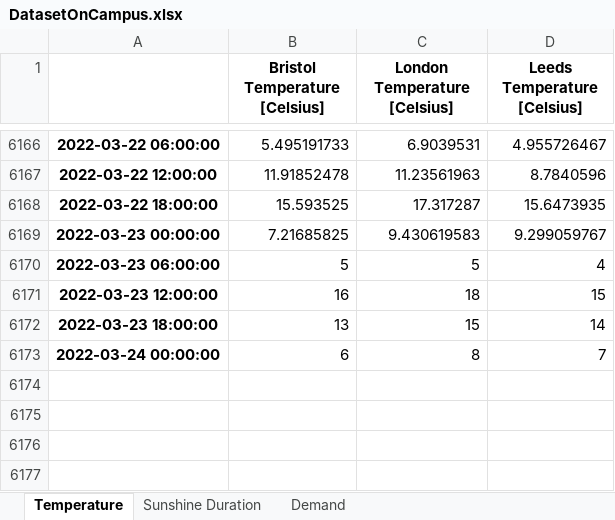
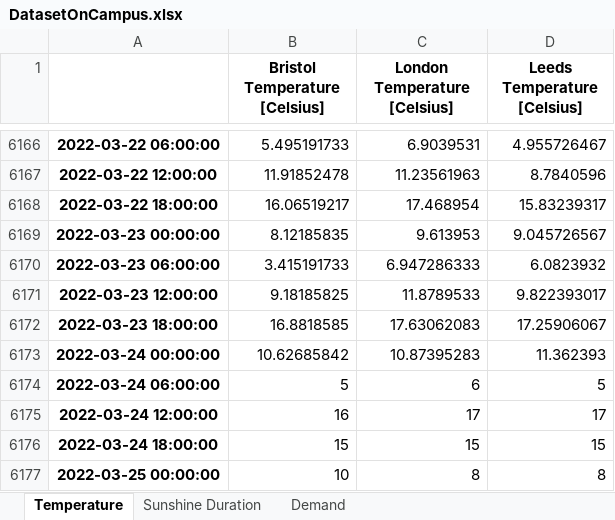
Before and after one commit to niccozagli/Forecasting_Competition_Face2Face, an Excel workbook: DatasetOnCampus.xlsx, sheet Temperature, drawn as a sheet; only a part is shown, gaps mark what is left out; values as stored, in another font and other column widths than the file's, no borders; the diff names each change by its address in the sheet, - before the commit and + after, or states it on an @@ line.

Commit message:
Update 23rd March, the first commit did not go through. Please use this one.

```diff
--- a/DatasetOnCampus.xlsx (sheet Temperature)
+++ b/DatasetOnCampus.xlsx (sheet Temperature)
-B6168 (Bristol Temperature [Celsius]): 15.593525
+B6168 (Bristol Temperature [Celsius]): 16.06519217
-C6168 (London Temperature [Celsius]): 17.317287
+C6168 (London Temperature [Celsius]): 17.468954
-D6168 (Leeds Temperature [Celsius]): 15.6473935
+D6168 (Leeds Temperature [Celsius]): 15.83239317
-B6169 (Bristol Temperature [Celsius]): 7.21685825
+B6169 (Bristol Temperature [Celsius]): 8.12185835
-C6169 (London Temperature [Celsius]): 9.430619583
+C6169 (London Temperature [Celsius]): 9.613953
-D6169 (Leeds Temperature [Celsius]): 9.299059767
+D6169 (Leeds Temperature [Celsius]): 9.045726567
-B6170 (Bristol Temperature [Celsius]): 5
+B6170 (Bristol Temperature [Celsius]): 3.415191733
-C6170 (London Temperature [Celsius]): 5
+C6170 (London Temperature [Celsius]): 6.947286333
-D6170 (Leeds Temperature [Celsius]): 4
+D6170 (Leeds Temperature [Celsius]): 6.0823932
-B6171 (Bristol Temperature [Celsius]): 16
+B6171 (Bristol Temperature [Celsius]): 9.18185825
-C6171 (London Temperature [Celsius]): 18
+C6171 (London Temperature [Celsius]): 11.8789533
-D6171 (Leeds Temperature [Celsius]): 15
+D6171 (Leeds Temperature [Celsius]): 9.822393017
-B6172 (Bristol Temperature [Celsius]): 13
+B6172 (Bristol Temperature [Celsius]): 16.8818585
-C6172 (London Temperature [Celsius]): 15
+C6172 (London Temperature [Celsius]): 17.63062083
-D6172 (Leeds Temperature [Celsius]): 14
+D6172 (Leeds Temperature [Celsius]): 17.25906067
-B6173 (Bristol Temperature [Celsius]): 6
+B6173 (Bristol Temperature [Celsius]): 10.62685842
-C6173 (London Temperature [Celsius]): 8
+C6173 (London Temperature [Celsius]): 10.87395283
-D6173 (Leeds Temperature [Celsius]): 7
+D6173 (Leeds Temperature [Celsius]): 11.362393
+row 6174: 2022-03-24 06:00:00 | 5 | 6 | 5
+row 6175: 2022-03-24 12:00:00 | 16 | 17 | 17
+row 6176: 2022-03-24 18:00:00 | 15 | 15 | 15
+row 6177: 2022-03-25 00:00:00 | 10 | 8 | 8
```
Also changed, not shown: sheet Sunshine Duration, sheet Demand.
